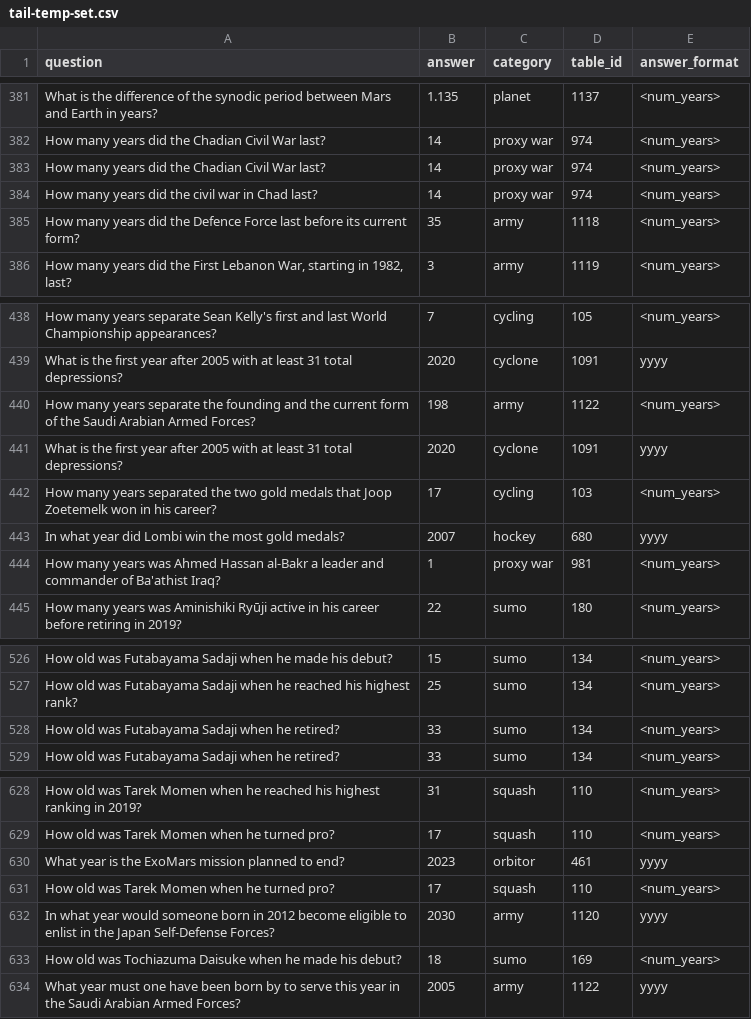
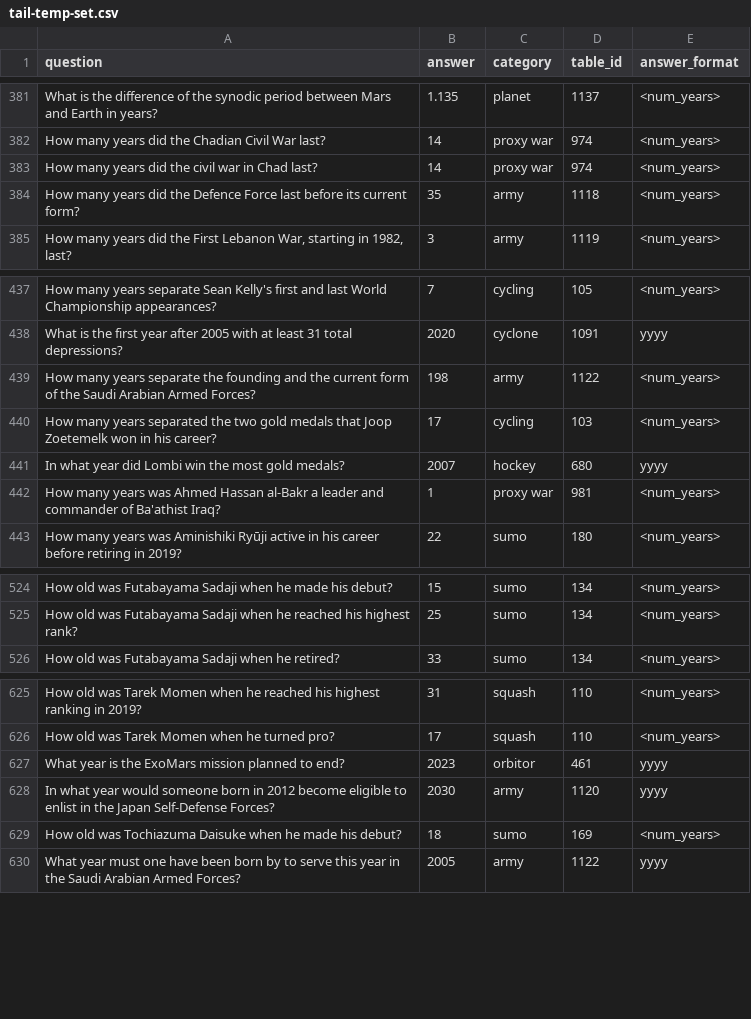
Before and after one commit to aauss/clear_temptabqa, a CSV file: data/temptabqa_v2/qapairs/tail-temp-set/tail-temp-set.csv, drawn as a sheet; only a part is shown, gaps mark what is left out; the diff names each change by its address in the sheet, - before the commit and + after, or states it on an @@ line.

```diff
--- a/data/temptabqa_v2/qapairs/tail-temp-set/tail-temp-set.csv
+++ b/data/temptabqa_v2/qapairs/tail-temp-set/tail-temp-set.csv
-row 383: How many years did the Chadian Civil War last? | 14 | proxy war | 974 | <num_years>
-row 441: What is the first year after 2005 with at least 31 total depressions? | 2020 | cyclone | 1091 | yyyy
-row 528: How old was Futabayama Sadaji when he retired? | 33 | sumo | 134 | <num_years>
-row 631: How old was Tarek Momen when he turned pro? | 17 | squash | 110 | <num_years>
```
Also changed, not shown: data/temptabqa_v2/qapairs/head-temp-set/head-temp-set.csv, 2 other files.
